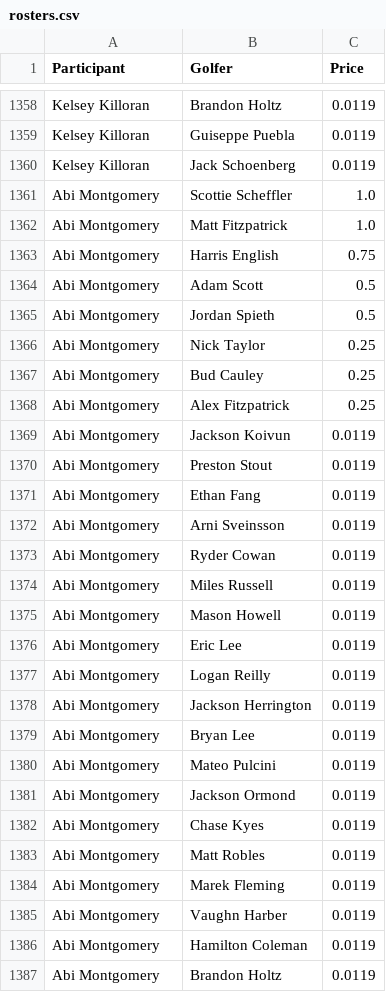
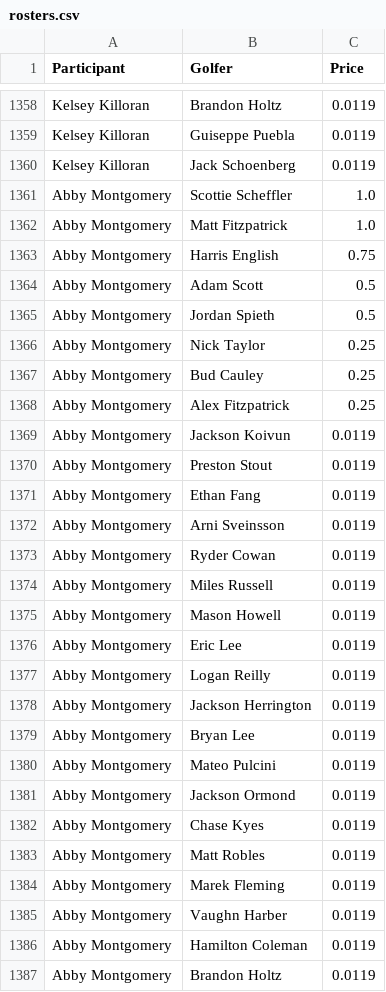
Before and after one commit to MarkYocumII/us-open-pool-2026, a CSV file: rosters.csv, drawn as a sheet; only a part is shown, gaps mark what is left out; the diff covers the shown part only.

```diff
--- a/rosters.csv
+++ b/rosters.csv
@@ -1360,28 +1360,28 @@ Kelsey Killoran,Guiseppe Puebla,0.0119
 Kelsey Killoran,Jack Schoenberg,0.0119
-Abi Montgomery,Scottie Scheffler,1.0
-Abi Montgomery,Matt Fitzpatrick,1.0
-Abi Montgomery,Harris English,0.75
-Abi Montgomery,Adam Scott,0.5
-Abi Montgomery,Jordan Spieth,0.5
-Abi Montgomery,Nick Taylor,0.25
-Abi Montgomery,Bud Cauley,0.25
-Abi Montgomery,Alex Fitzpatrick,0.25
-Abi Montgomery,Jackson Koivun,0.0119
-Abi Montgomery,Preston Stout,0.0119
-Abi Montgomery,Ethan Fang,0.0119
-Abi Montgomery,Arni Sveinsson,0.0119
-Abi Montgomery,Ryder Cowan,0.0119
-Abi Montgomery,Miles Russell,0.0119
-Abi Montgomery,Mason Howell,0.0119
-Abi Montgomery,Eric Lee,0.0119
-Abi Montgomery,Logan Reilly,0.0119
-Abi Montgomery,Jackson Herrington,0.0119
-Abi Montgomery,Bryan Lee,0.0119
-Abi Montgomery,Mateo Pulcini,0.0119
-Abi Montgomery,Jackson Ormond,0.0119
-Abi Montgomery,Chase Kyes,0.0119
-Abi Montgomery,Matt Robles,0.0119
-Abi Montgomery,Marek Fleming,0.0119
-Abi Montgomery,Vaughn Harber,0.0119
-Abi Montgomery,Hamilton Coleman,0.0119
-Abi Montgomery,Brandon Holtz,0.0119
+Abby Montgomery,Scottie Scheffler,1.0
+Abby Montgomery,Matt Fitzpatrick,1.0
+Abby Montgomery,Harris English,0.75
+Abby Montgomery,Adam Scott,0.5
+Abby Montgomery,Jordan Spieth,0.5
+Abby Montgomery,Nick Taylor,0.25
+Abby Montgomery,Bud Cauley,0.25
+Abby Montgomery,Alex Fitzpatrick,0.25
+Abby Montgomery,Jackson Koivun,0.0119
+Abby Montgomery,Preston Stout,0.0119
+Abby Montgomery,Ethan Fang,0.0119
+Abby Montgomery,Arni Sveinsson,0.0119
+Abby Montgomery,Ryder Cowan,0.0119
+Abby Montgomery,Miles Russell,0.0119
+Abby Montgomery,Mason Howell,0.0119
+Abby Montgomery,Eric Lee,0.0119
+Abby Montgomery,Logan Reilly,0.0119
+Abby Montgomery,Jackson Herrington,0.0119
+Abby Montgomery,Bryan Lee,0.0119
+Abby Montgomery,Mateo Pulcini,0.0119
+Abby Montgomery,Jackson Ormond,0.0119
+Abby Montgomery,Chase Kyes,0.0119
+Abby Montgomery,Matt Robles,0.0119
+Abby Montgomery,Marek Fleming,0.0119
+Abby Montgomery,Vaughn Harber,0.0119
+Abby Montgomery,Hamilton Coleman,0.0119
+Abby Montgomery,Brandon Holtz,0.0119
```
Also changed, not shown: 5 edited cells elsewhere in this file, 1 other file.
